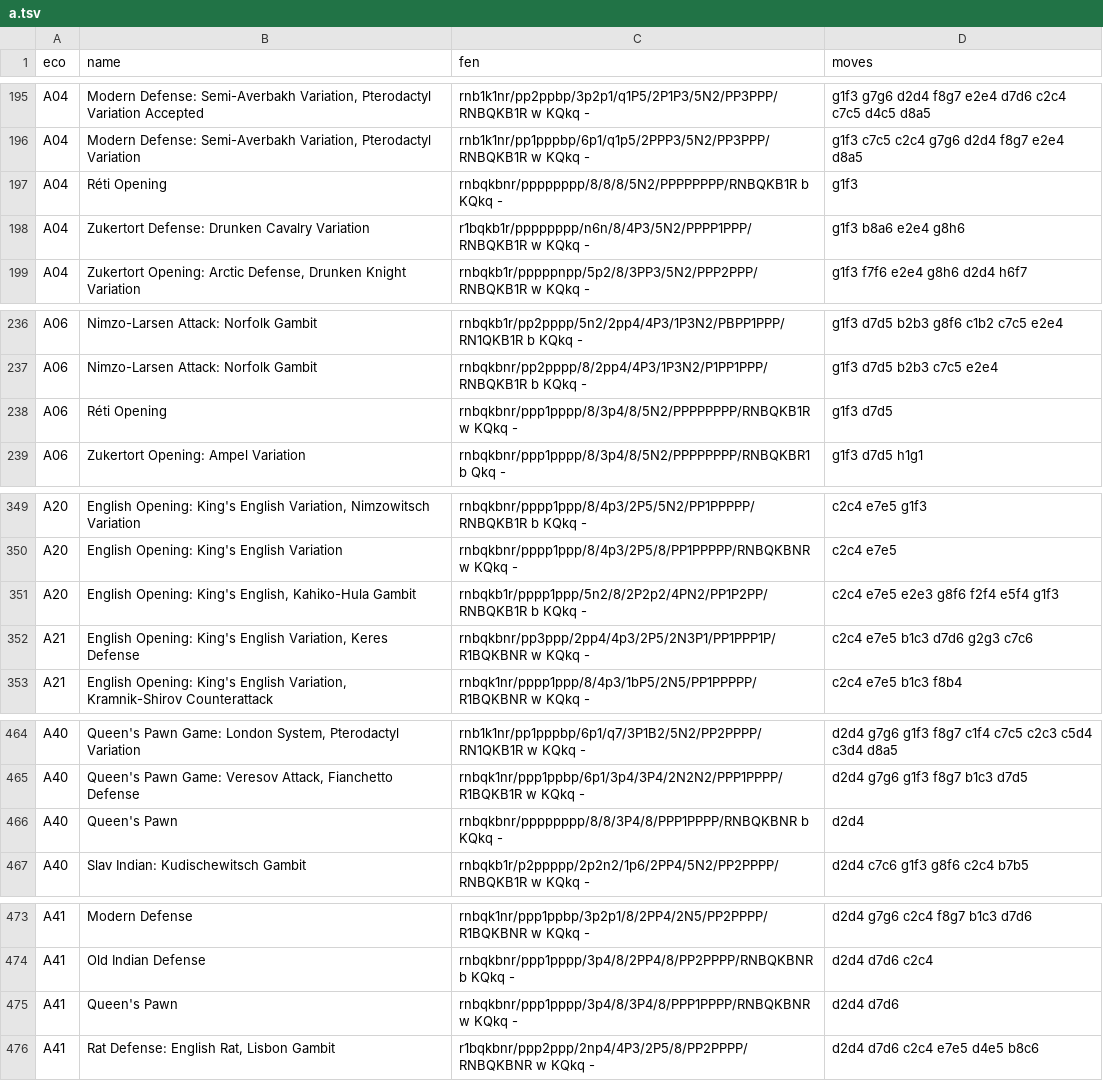
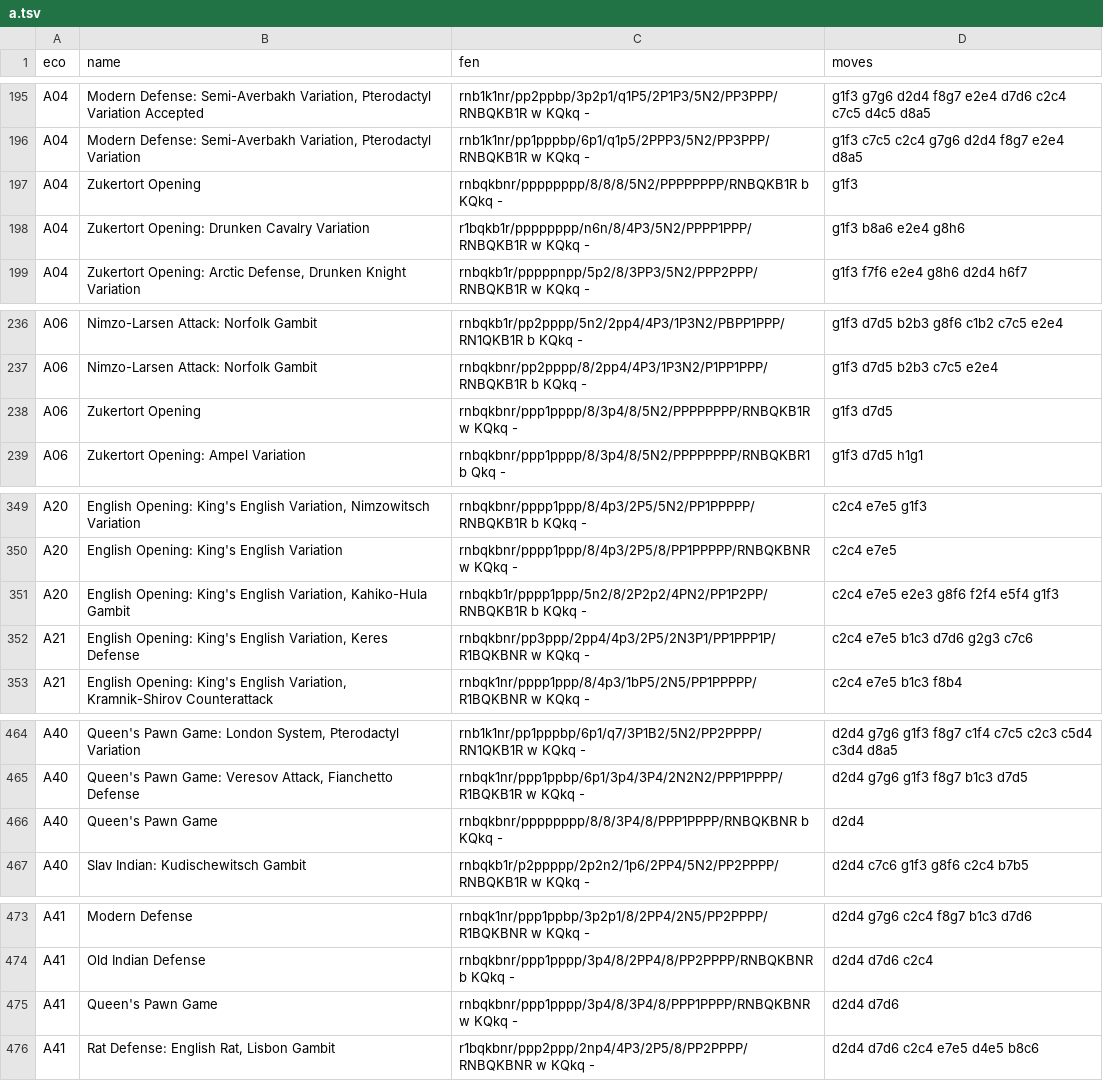
Before and after one commit to lichess-org/chess-openings, a TSV file: a.tsv, drawn as a sheet; only a part is shown, gaps mark what is left out; the diff covers the shown part only.

```diff
--- a/a.tsv
+++ b/a.tsv
@@ -196,4 +196,4 @@ A04	Modern Defense: Semi-Averbakh Variation, Pterodactyl Variation Accepted	rnb1
 A04	Modern Defense: Semi-Averbakh Variation, Pterodactyl Variation	rnb1k1nr/pp1pppbp/6p1/q1p5/2PPP3/5N2/PP3PPP/RNBQKB1R w KQkq -	g1f3 c7c5 c2c4 g7g6 d2d4 f8g7 e2e4 d8a5
-A04	Réti Opening	rnbqkbnr/pppppppp/8/8/8/5N2/PPPPPPPP/RNBQKB1R b KQkq -	g1f3
-A04	Zukertort Defense: Drunken Cavalry Variation	r1bqkb1r/pppppppp/n6n/8/4P3/5N2/PPPP1PPP/RNBQKB1R w KQkq -	g1f3 b8a6 e2e4 g8h6
+A04	Zukertort Opening	rnbqkbnr/pppppppp/8/8/8/5N2/PPPPPPPP/RNBQKB1R b KQkq -	g1f3
+A04	Zukertort Opening: Drunken Cavalry Variation	r1bqkb1r/pppppppp/n6n/8/4P3/5N2/PPPP1PPP/RNBQKB1R w KQkq -	g1f3 b8a6 e2e4 g8h6
 A04	Zukertort Opening: Arctic Defense, Drunken Knight Variation	rnbqkb1r/pppppnpp/5p2/8/3PP3/5N2/PPP2PPP/RNBQKB1R w KQkq -	g1f3 f7f6 e2e4 g8h6 d2d4 h6f7
@@ -237,3 +237,3 @@ A06	Nimzo-Larsen Attack: Norfolk Gambit	rnbqkb1r/pp2pppp/5n2/2pp4/4P3/1P3N2/PBPP
 A06	Nimzo-Larsen Attack: Norfolk Gambit	rnbqkbnr/pp2pppp/8/2pp4/4P3/1P3N2/P1PP1PPP/RNBQKB1R b KQkq -	g1f3 d7d5 b2b3 c7c5 e2e4
-A06	Réti Opening	rnbqkbnr/ppp1pppp/8/3p4/8/5N2/PPPPPPPP/RNBQKB1R w KQkq -	g1f3 d7d5
+A06	Zukertort Opening	rnbqkbnr/ppp1pppp/8/3p4/8/5N2/PPPPPPPP/RNBQKB1R w KQkq -	g1f3 d7d5
 A06	Zukertort Opening: Ampel Variation	rnbqkbnr/ppp1pppp/8/3p4/8/5N2/PPPPPPPP/RNBQKBR1 b Qkq -	g1f3 d7d5 h1g1
@@ -350,3 +350,3 @@ A20	English Opening: King's English Variation, Nimzowitsch Variation	rnbqkbnr/pp
 A20	English Opening: King's English Variation	rnbqkbnr/pppp1ppp/8/4p3/2P5/8/PP1PPPPP/RNBQKBNR w KQkq -	c2c4 e7e5
-A20	English Opening: King's English, Kahiko-Hula Gambit	rnbqkb1r/pppp1ppp/5n2/8/2P2p2/4PN2/PP1P2PP/RNBQKB1R b KQkq -	c2c4 e7e5 e2e3 g8f6 f2f4 e5f4 g1f3
+A20	English Opening: King's English Variation, Kahiko-Hula Gambit	rnbqkb1r/pppp1ppp/5n2/8/2P2p2/4PN2/PP1P2PP/RNBQKB1R b KQkq -	c2c4 e7e5 e2e3 g8f6 f2f4 e5f4 g1f3
 A21	English Opening: King's English Variation, Keres Defense	rnbqkbnr/pp3ppp/2pp4/4p3/2P5/2N3P1/PP1PPP1P/R1BQKBNR w KQkq -	c2c4 e7e5 b1c3 d7d6 g2g3 c7c6
@@ -465,3 +465,3 @@ A40	Queen's Pawn Game: London System, Pterodactyl Variation	rnb1k1nr/pp1pppbp/6p
 A40	Queen's Pawn Game: Veresov Attack, Fianchetto Defense	rnbqk1nr/ppp1ppbp/6p1/3p4/3P4/2N2N2/PPP1PPPP/R1BQKB1R w KQkq -	d2d4 g7g6 g1f3 f8g7 b1c3 d7d5
-A40	Queen's Pawn	rnbqkbnr/pppppppp/8/8/3P4/8/PPP1PPPP/RNBQKBNR b KQkq -	d2d4
+A40	Queen's Pawn Game	rnbqkbnr/pppppppp/8/8/3P4/8/PPP1PPPP/RNBQKBNR b KQkq -	d2d4
 A40	Slav Indian: Kudischewitsch Gambit	rnbqkb1r/p2ppppp/2p2n2/1p6/2PP4/5N2/PP2PPPP/RNBQKB1R w KQkq -	d2d4 c7c6 g1f3 g8f6 c2c4 b7b5
@@ -474,3 +474,3 @@ A41	Modern Defense	rnbqk1nr/ppp1ppbp/3p2p1/8/2PP4/2N5/PP2PPPP/R1BQKBNR w KQkq -
 A41	Old Indian Defense	rnbqkbnr/ppp1pppp/3p4/8/2PP4/8/PP2PPPP/RNBQKBNR b KQkq -	d2d4 d7d6 c2c4
-A41	Queen's Pawn	rnbqkbnr/ppp1pppp/3p4/8/3P4/8/PPP1PPPP/RNBQKBNR w KQkq -	d2d4 d7d6
+A41	Queen's Pawn Game	rnbqkbnr/ppp1pppp/3p4/8/3P4/8/PPP1PPPP/RNBQKBNR w KQkq -	d2d4 d7d6
 A41	Rat Defense: English Rat, Lisbon Gambit	r1bqkbnr/ppp2ppp/2np4/4P3/2P5/8/PP2PPPP/RNBQKBNR w KQkq -	d2d4 d7d6 c2c4 e7e5 d4e5 b8c6
```
Also changed, not shown: 21 edited cells elsewhere in this file.
